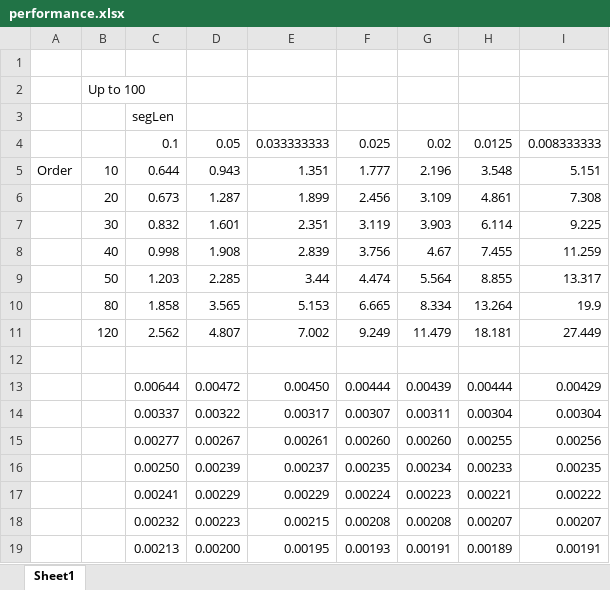
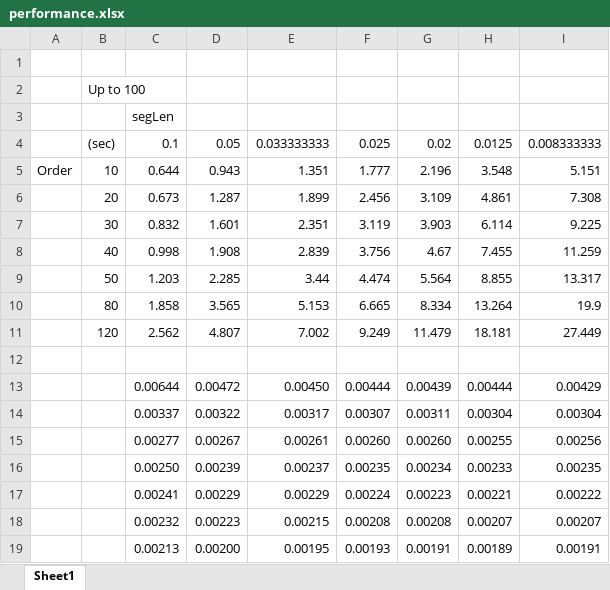
Before and after one commit to fredzqm/dPSM, an Excel workbook: Measured_data/performance.xlsx, sheet Sheet1, drawn as a sheet; values as stored, in another font and other column widths than the file's, no borders; the diff names each change by its address in the sheet, - before the commit and + after, or states it on an @@ line.

```diff
--- a/Measured_data/performance.xlsx (sheet Sheet1)
+++ b/Measured_data/performance.xlsx (sheet Sheet1)
-B4: (empty)
+B4: (sec)
```
Also changed, not shown: 3 other files.
